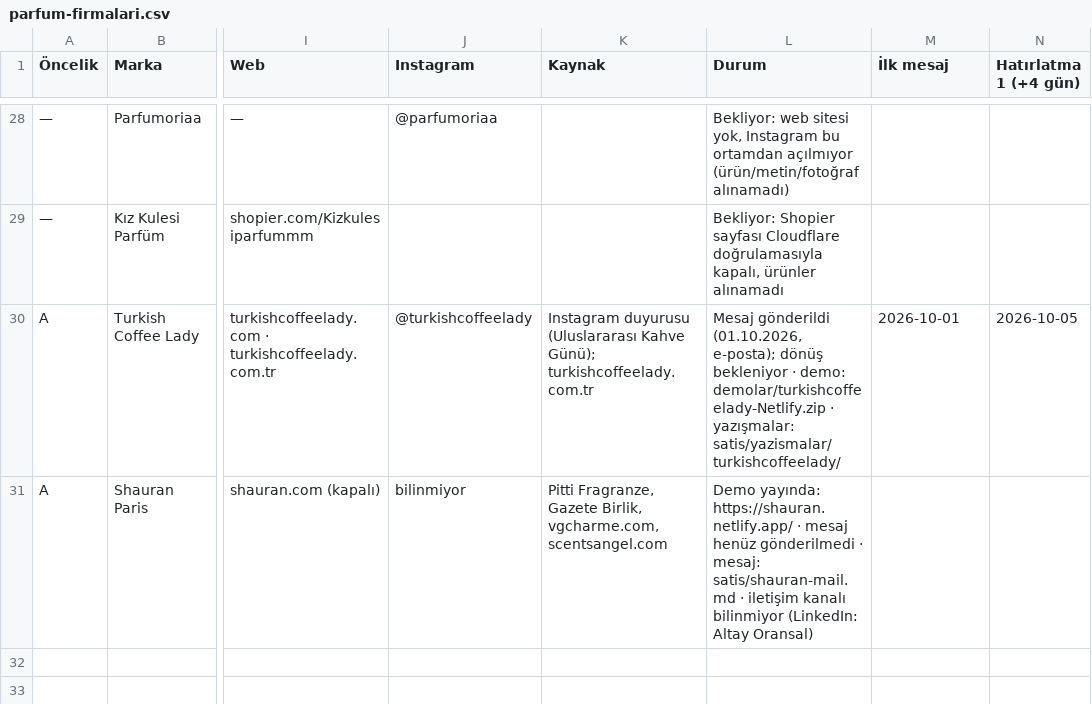
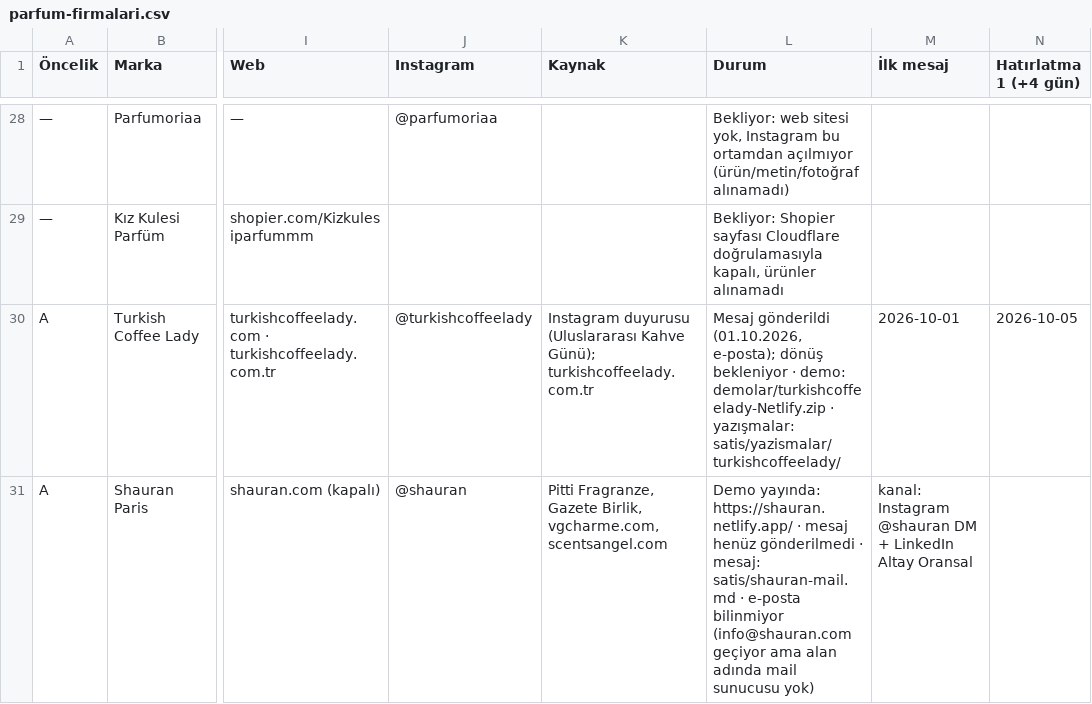
Before and after one commit to berkasengul/analiz, a CSV file: satis/parfum-firmalari.csv, drawn as a sheet; only a part is shown, gaps mark what is left out; the diff names each change by its address in the sheet, - before the commit and + after, or states it on an @@ line.

```diff
--- a/satis/parfum-firmalari.csv
+++ b/satis/parfum-firmalari.csv
-J31 (Instagram): bilinmiyor
+J31 (Instagram): @shauran
-L31 (Durum): …satis/shauran-mail.md · iletişim kanalı bilinmiyor (LinkedIn: Altay Oransal)
+L31 (Durum): …satis/shauran-mail.md · e-posta bilinmiyor (info@shauran.com geçiyor ama alan adında mail sunucusu yok)
-M31 (İlk mesaj): (empty)
+M31 (İlk mesaj): kanal: Instagram @shauran DM + LinkedIn Altay Oransal
```
Also changed, not shown: 1 other file.
